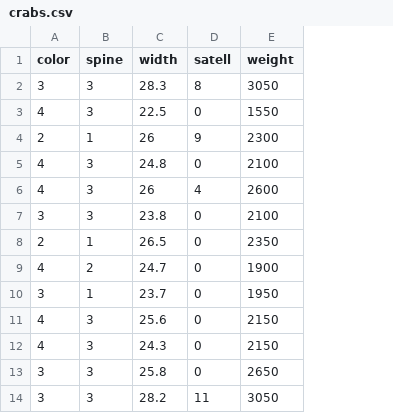
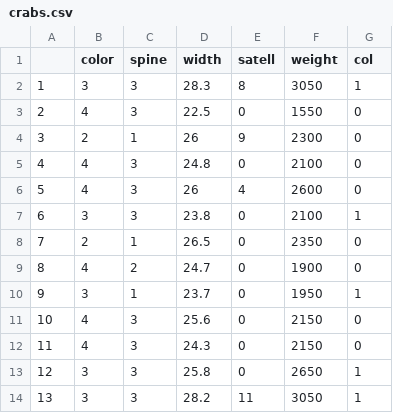
Before and after one commit to won1k/won1k.github.io, a CSV file: data/crabs.csv, drawn as a sheet; only a part is shown; the diff names each change by its address in the sheet, - before the commit and + after, or states it on an @@ line.

Commit message:
section 1 data

```diff
--- a/data/crabs.csv
+++ b/data/crabs.csv
+column A, rows 2-14: 1 | 2 | 3 | 4 | 5 | 6 | 7 | 8 | 9 | 10 | 11 | 12 | 13
+column G (col), rows 2-14: 1 | 0 | 0 | 0 | 0 | 1 | 0 | 0 | 1 | 0 | 0 | 1 | 1
```
Also changed, not shown: 2 other files.
